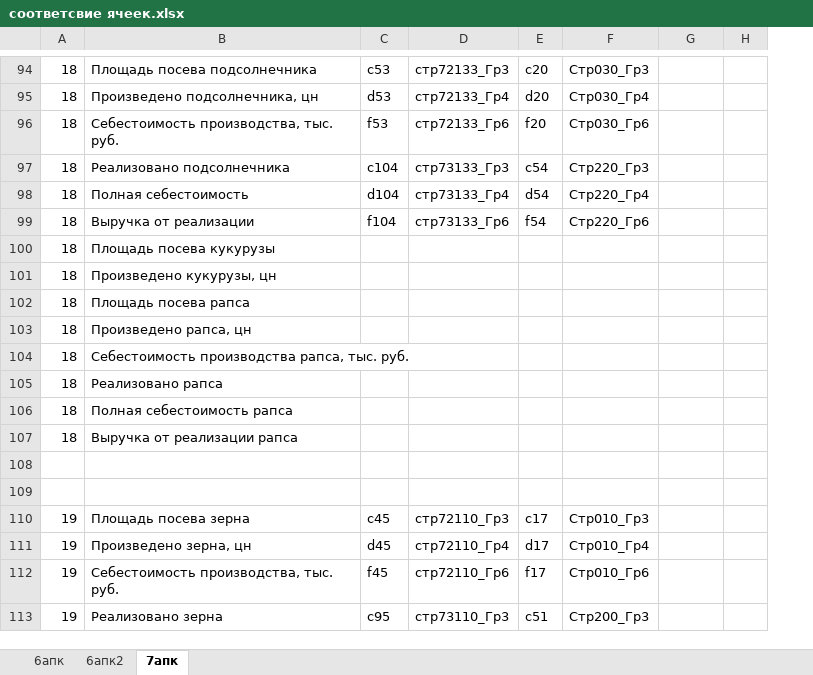
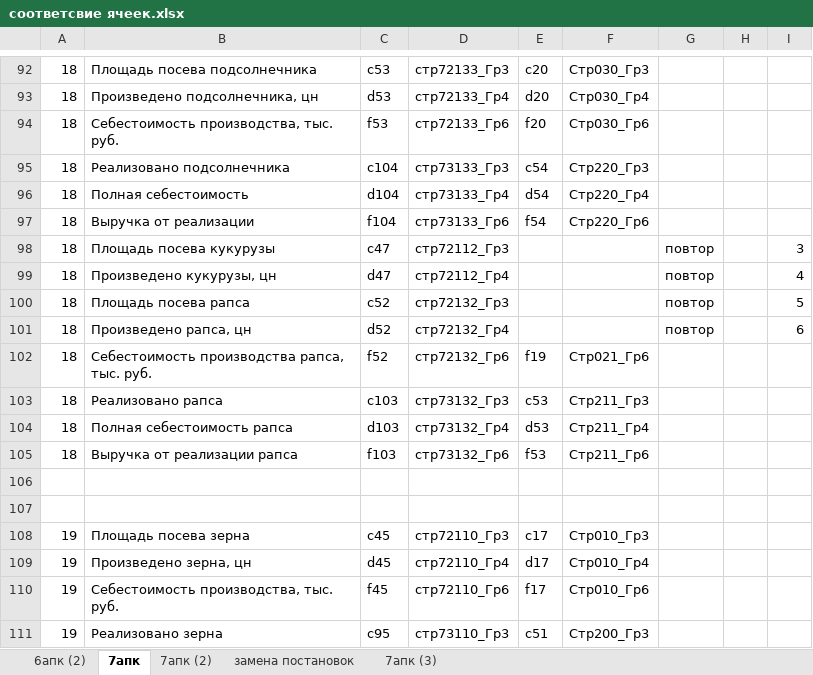
Before and after one commit to Dukon/py, an Excel workbook: fileReplace/соответсвие ячеек.xlsx, sheet 7апк, drawn as a sheet; only a part is shown, gaps mark what is left out; values as stored, in another font and other column widths than the file's, no borders; conditional formats not drawn; addresses are those after the commit; the diff covers the shown part only; the diff names each change by its address in the sheet, - before the commit and + after, or states it on an @@ line.

```diff
--- a/fileReplace/соответсвие ячеек.xlsx (sheet 7апк)
+++ b/fileReplace/соответсвие ячеек.xlsx (sheet 7апк)
-sheet tab: 6апк2
+sheet tab: 7апк (2)
-sheet tab: 6апк
+sheet tab: 6апк (2)
+sheet tab: замена постановок
+sheet tab: 7апк (3)
@@ sheet tab order changed: 6апк (2) | 7апк | 7апк (2) | замена постановок | 7апк (3) @@
+column I, rows 98-101: 3 | 4 | 5 | 6
-C98: (empty)
+C98: c47
-D98: (empty)
+D98: стр72112_Гр3
-G98:G101: (empty)
+G98:G101: повтор
-C99: (empty)
+C99: d47
-D99: (empty)
+D99: стр72112_Гр4
-C100: (empty)
+C100: c52
-D100: (empty)
+D100: стр72132_Гр3
-C101: (empty)
+C101: d52
-D101: (empty)
+D101: стр72132_Гр4
-C102: (empty)
+C102: f52
-D102: (empty)
+D102: стр72132_Гр6
-E102: (empty)
+E102: f19
-F102: (empty)
+F102: Стр021_Гр6
-C103: (empty)
+C103: c103
-D103: (empty)
+D103: стр73132_Гр3
-E103: (empty)
+E103: c53
-F103: (empty)
+F103: Стр211_Гр3
-C104: (empty)
+C104: d103
-D104: (empty)
+D104: стр73132_Гр4
-E104: (empty)
+E104: d53
-F104: (empty)
+F104: Стр211_Гр4
-C105: (empty)
+C105: f103
-D105: (empty)
+D105: стр73132_Гр6
-E105: (empty)
+E105: f53
-F105: (empty)
+F105: Стр211_Гр6
```
Also changed, not shown: 2 removed rows, 97 edited cells and cell formats elsewhere in this sheet, sheet 7апк (2), hidden cells, charts or pictures, 14 other files.
